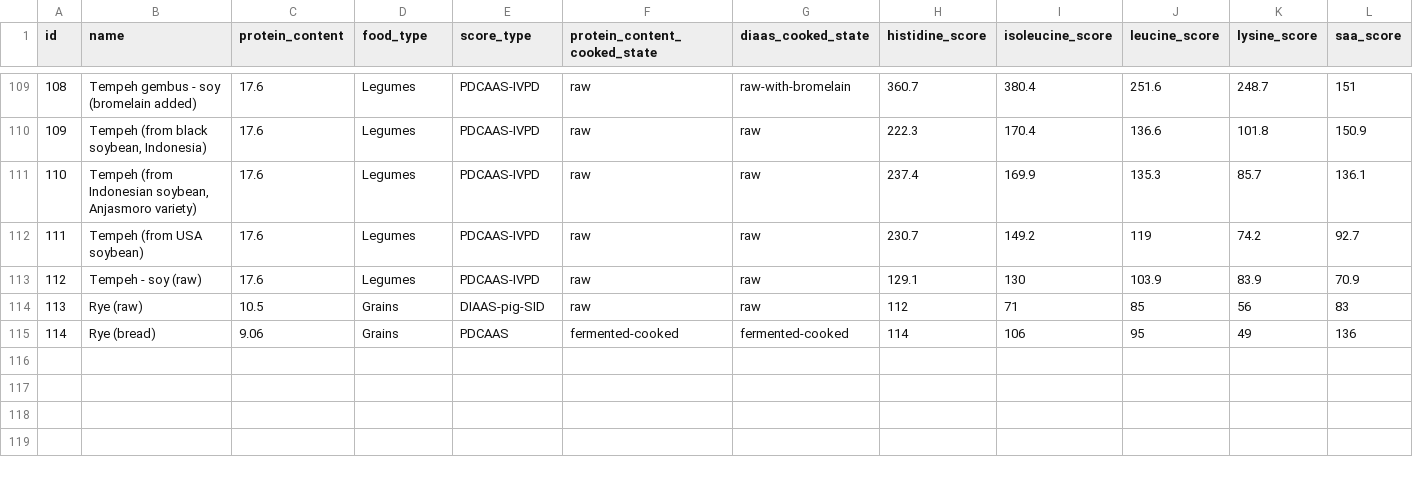
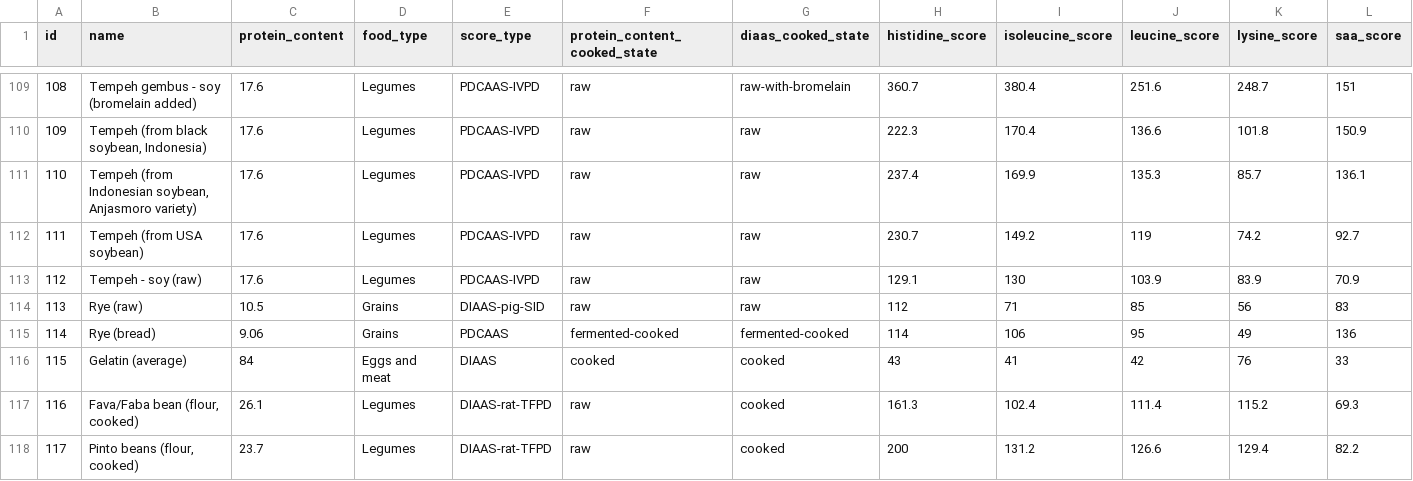
Before and after one commit to diaas-calculator/diaas-calculator-angular, a CSV file: utils/food.csv, drawn as a sheet; only a part is shown, gaps mark what is left out; rows hold the shown columns only; the diff covers the shown part only; the diff names each change by its address in the sheet, - before the commit and + after, or states it on an @@ line.

Commit message:
dataset: add gelatin, black beans, pinto beans

```diff
--- a/utils/food.csv
+++ b/utils/food.csv
+row 116: 115 | Gelatin (average) | 84 | Eggs and meat | DIAAS | cooked | cooked | 43 | 41 | 42 | 76 | 33
+row 117: 116 | Fava/Faba bean (flour, cooked) | 26.1 | Legumes | DIAAS-rat-TFPD | raw | cooked | 161.3 | 102.4 | 111.4 | 115.2 | 69.3
+row 118: 117 | Pinto beans (flour, cooked) | 23.7 | Legumes | DIAAS-rat-TFPD | raw | cooked | 200 | 131.2 | 126.6 | 129.4 | 82.2
```
Also changed, not shown: 3 added rows and 5 edited cells elsewhere in this file, utils/food_i18n.csv, 3 other files.
